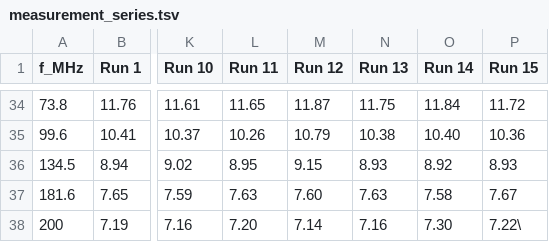
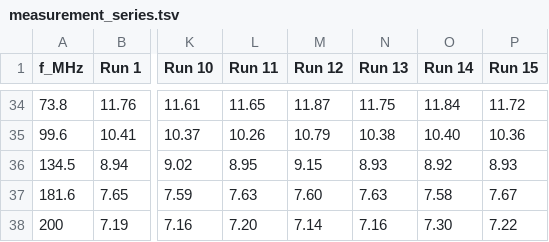
Before and after one commit to jz13138/measurement_uncertainty, a TSV file: data/raw/measurement_series.tsv, drawn as a sheet; only a part is shown, gaps mark what is left out; the diff names each change by its address in the sheet, - before the commit and + after, or states it on an @@ line.

Commit message:
Read the measurement series from data/ instead of embedding it
The notebook carried a verbatim copy of the 555 readings in a triple-quoted
string while data/raw/measurement_series.tsv held the same numbers. Two copies
of the same data can drift apart, and they did: the TSV's last value was
"7.22\" - a stray backslash left over from extracting the string literal -
so the Run 15 column failed to parse as a number. The embedded copy masked
this because the backslash was a line continuation there and silently
disappeared at runtime.

The notebook now reads data/raw/measurement_series.tsv, which is the single
source of truth, and validates the file: expected first column, all fifteen
Run columns present, and an actionable error naming the file and the git
command that restores it. The notebook must be run from the repository root.

The corrupted value is repaired and the file verified against the original
supplied data: all 37 rows x 16 columns (592 values) identical. The budget
CSV is unchanged in every one of its 23 numeric columns, confirming the file
read reproduces the previous analysis exactly.

measurement_series_long.csv moved from data/raw/ to data/processed/: it now
carries computed columns (grp_mean, dev_dB, within_tol), so it is derived
output rather than input. data/raw/ holds input only.

```diff
--- a/data/raw/measurement_series.tsv
+++ b/data/raw/measurement_series.tsv
-P38 (Run 15): 7.22\
+P38 (Run 15): 7.22
```
Also changed, not shown: 3 other files.
